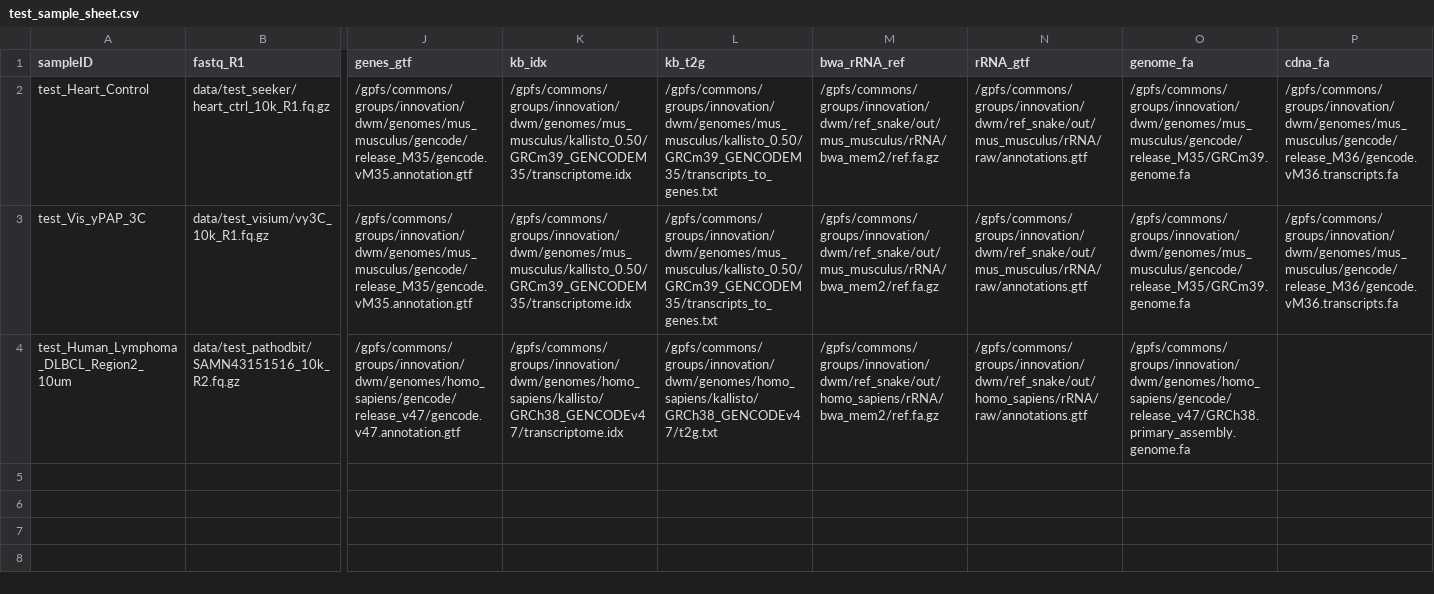
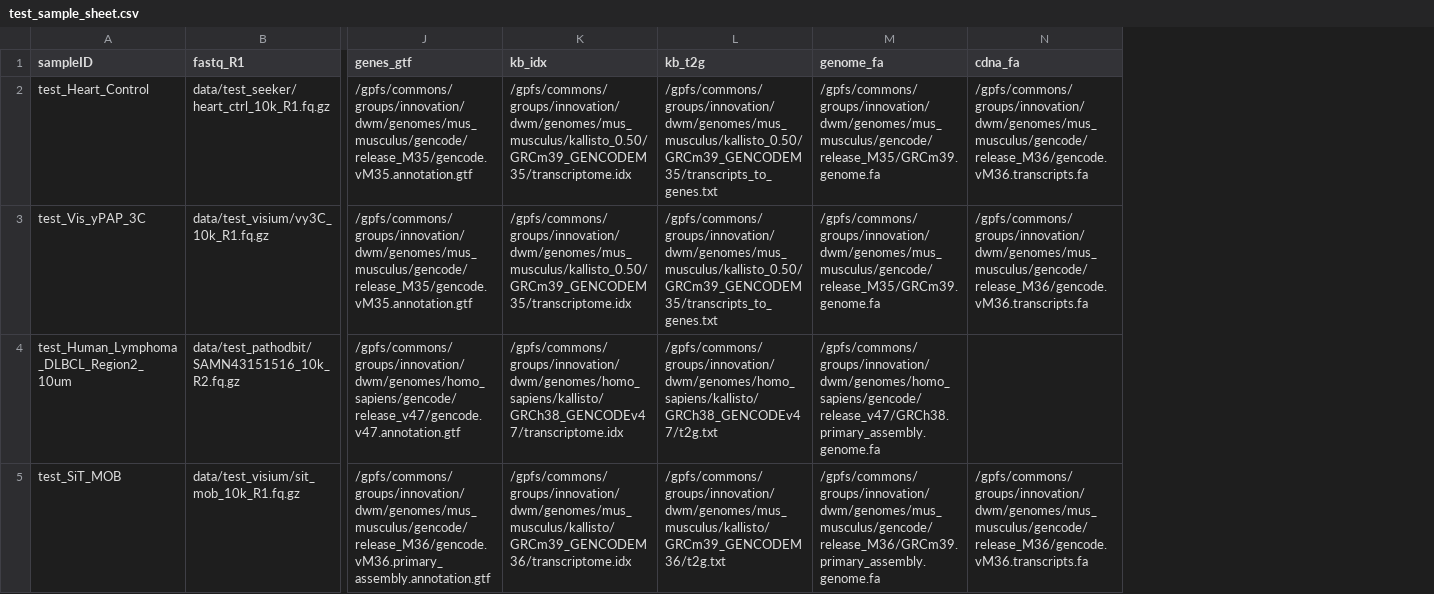
Before and after one commit to mckellardw/slide_snake, a CSV file: data/test_sample_sheet.csv, drawn as a sheet; only a part is shown, gaps mark what is left out; removed rows and columns are numbered as before the commit, all else as after; rows hold the shown columns only; the diff names each change by its address in the sheet, - before the commit and + after, or states it on an @@ line.

Commit message:
bug fixes to rRNA filtering; update toy data sheet to include SiT

```diff
--- a/data/test_sample_sheet.csv
+++ b/data/test_sample_sheet.csv
-column M (bwa_rRNA_ref), rows 2-4: /gpfs/commons/groups/innovation/dwm/ref_snake/out/mus_musculus/rRNA/bwa_mem2/ref.fa.gz | /gpfs/commons/groups/innovation/dwm/ref_snake/out/mus_musculus/rRNA/bwa_mem2/ref.fa.gz | /gpfs/commons/groups/innovation/dwm/ref_snake/out/homo_sapiens/rRNA/bwa_mem2/ref.fa.gz
-column N (rRNA_gtf), rows 2-4: /gpfs/commons/groups/innovation/dwm/ref_snake/out/mus_musculus/rRNA/raw/annotations.gtf | /gpfs/commons/groups/innovation/dwm/ref_snake/out/mus_musculus/rRNA/raw/annotations.gtf | /gpfs/commons/groups/innovation/dwm/ref_snake/out/homo_sapiens/rRNA/raw/annotations.gtf
+row 5: test_SiT_MOB | data/test_visium/sit_mob_10k_R1.fq.gz | /gpfs/commons/groups/innovation/dwm/genomes/mus_musculus/gencode/release_M36/gencode.vM36.primary_assembly.annotation.gtf | /gpfs/commons/groups/innovation/dwm/genomes/mus_musculus/kallisto/GRCm39_GENCODEM36/transcriptome.idx | /gpfs/commons/groups/innovation/dwm/genomes/mus_musculus/kallisto/GRCm39_GENCODEM36/t2g.txt | /gpfs/commons/groups/innovation/dwm/genomes/mus_musculus/gencode/release_M36/GRCm39.primary_assembly.genome.fa | /gpfs/commons/groups/innovation/dwm/genomes/mus_musculus/gencode/release_M36/gencode.vM36.transcripts.fa
```
Also changed, not shown: 2 other files.
